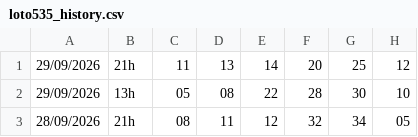
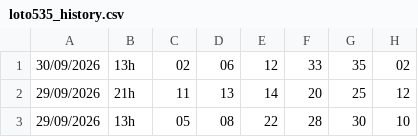
Before and after one commit to heromassk/viettlot, a CSV file: loto535_history.csv, drawn as a sheet; only a part is shown; the shorter side is filled out with more unchanged rows.

```diff
--- a/loto535_history.csv
+++ b/loto535_history.csv
@@ -1 +1,2 @@
+30/09/2026,13h,02,06,12,33,35,02
 29/09/2026,21h,11,13,14,20,25,12
```
Also changed, not shown: 5 other files.
